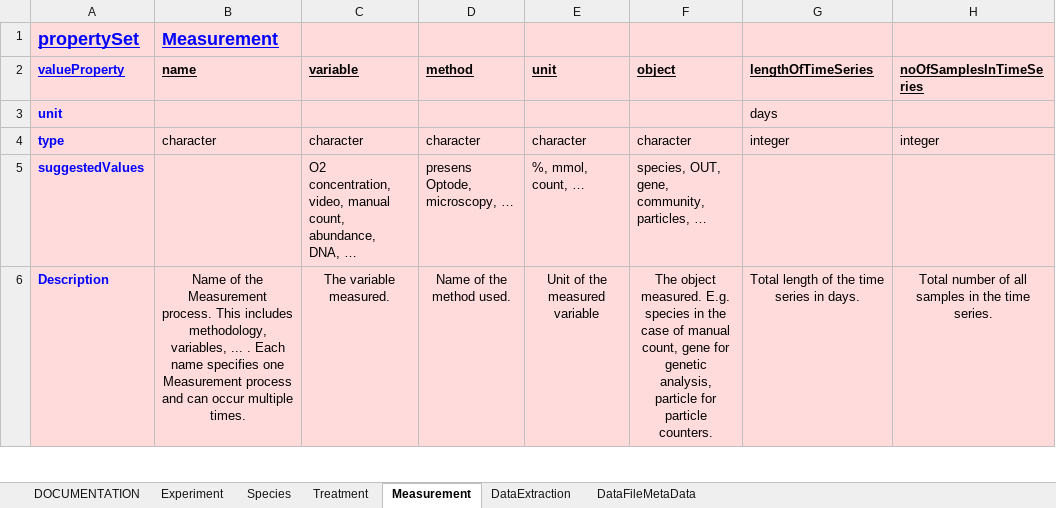
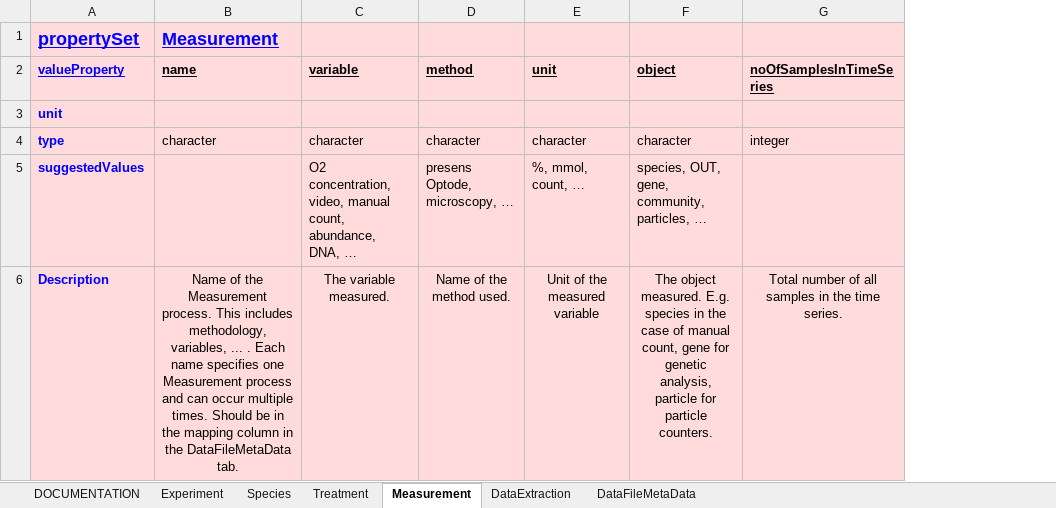
Before and after one commit to UZH-PEG/dmdScheme, an Excel workbook: inst/googlesheet/emeScheme.xlsx, sheet Measurement, drawn as a sheet; only a part is shown; values as stored, in another font and other column widths than the file's, no borders; charts and pictures not drawn; the diff covers the shown part only; the diff names each change by its address in the sheet, - before the commit and + after, or states it on an @@ line.

Commit message:
Update data

```diff
--- a/inst/googlesheet/emeScheme.xlsx (sheet Measurement)
+++ b/inst/googlesheet/emeScheme.xlsx (sheet Measurement)
-column G (lengthOfTimeSeries), rows 3-6: days | integer |  | Total length of the time series in days.
-B6 (name): …multiple times.
+B6 (name): …multiple times. Should be in the mapping column in the DataFileMetaData tab.
```
Also changed, not shown: 4 edited cells elsewhere in this sheet, sheet Experiment, 16 other files.
